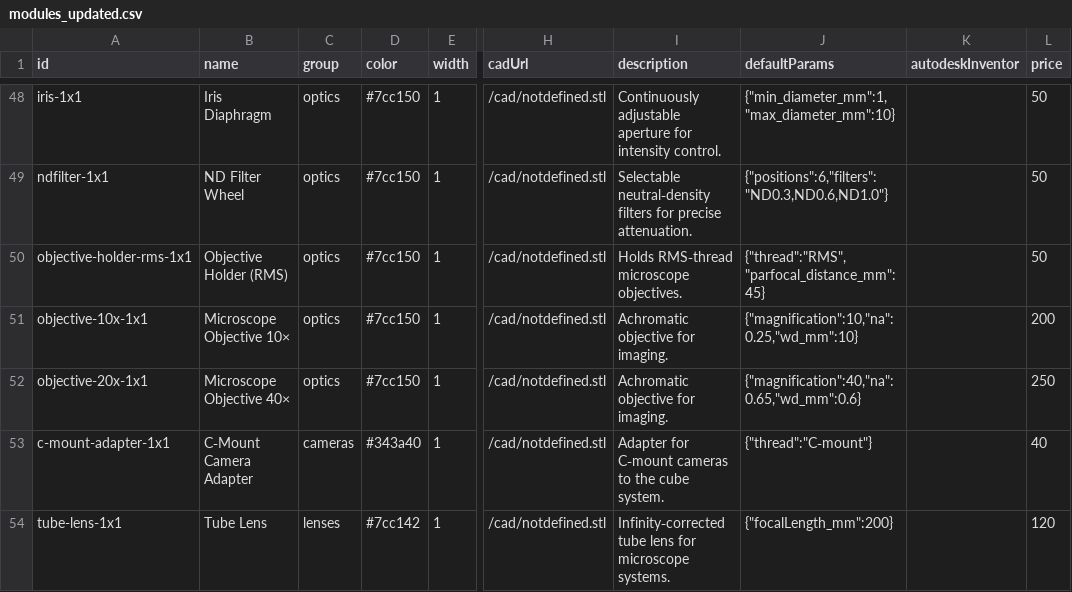
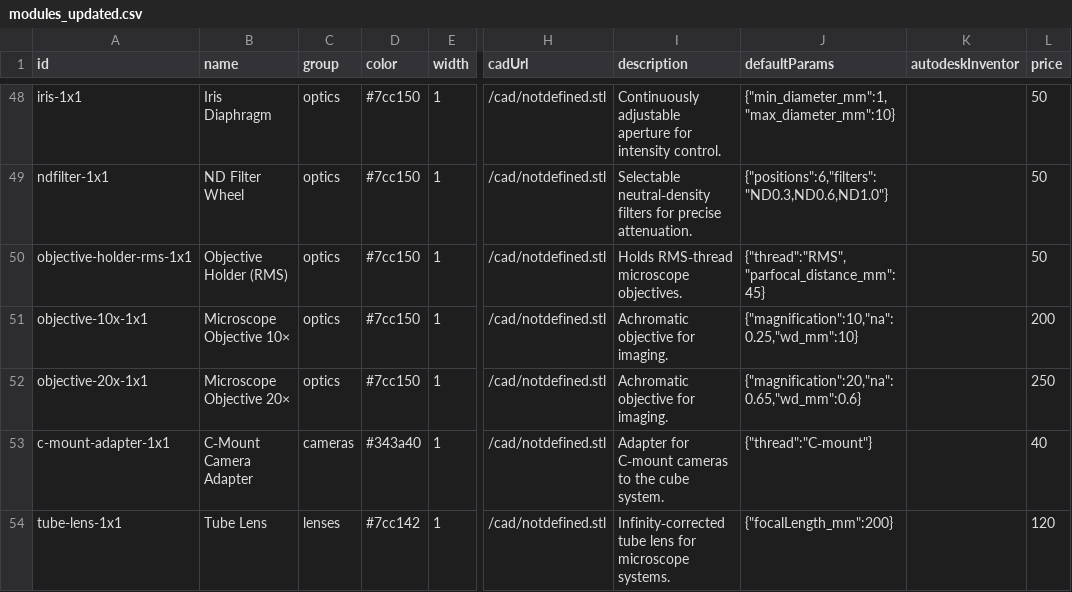
Before and after one commit to openUC2/openUC2-OptiKit, a CSV file: public/modules_updated.csv, drawn as a sheet; only a part is shown, gaps mark what is left out; the diff names each change by its address in the sheet, - before the commit and + after, or states it on an @@ line.

Commit message:
bisherige module gefixt

```diff
--- a/public/modules_updated.csv
+++ b/public/modules_updated.csv
-B52 (name): Microscope Objective 40×
+B52 (name): Microscope Objective 20×
-J52 (defaultParams): {"magnification":40,"na":0.65,"wd_mm":0.6}
+J52 (defaultParams): {"magnification":20,"na":0.65,"wd_mm":0.6}
```
Also changed, not shown: 3 other files.
